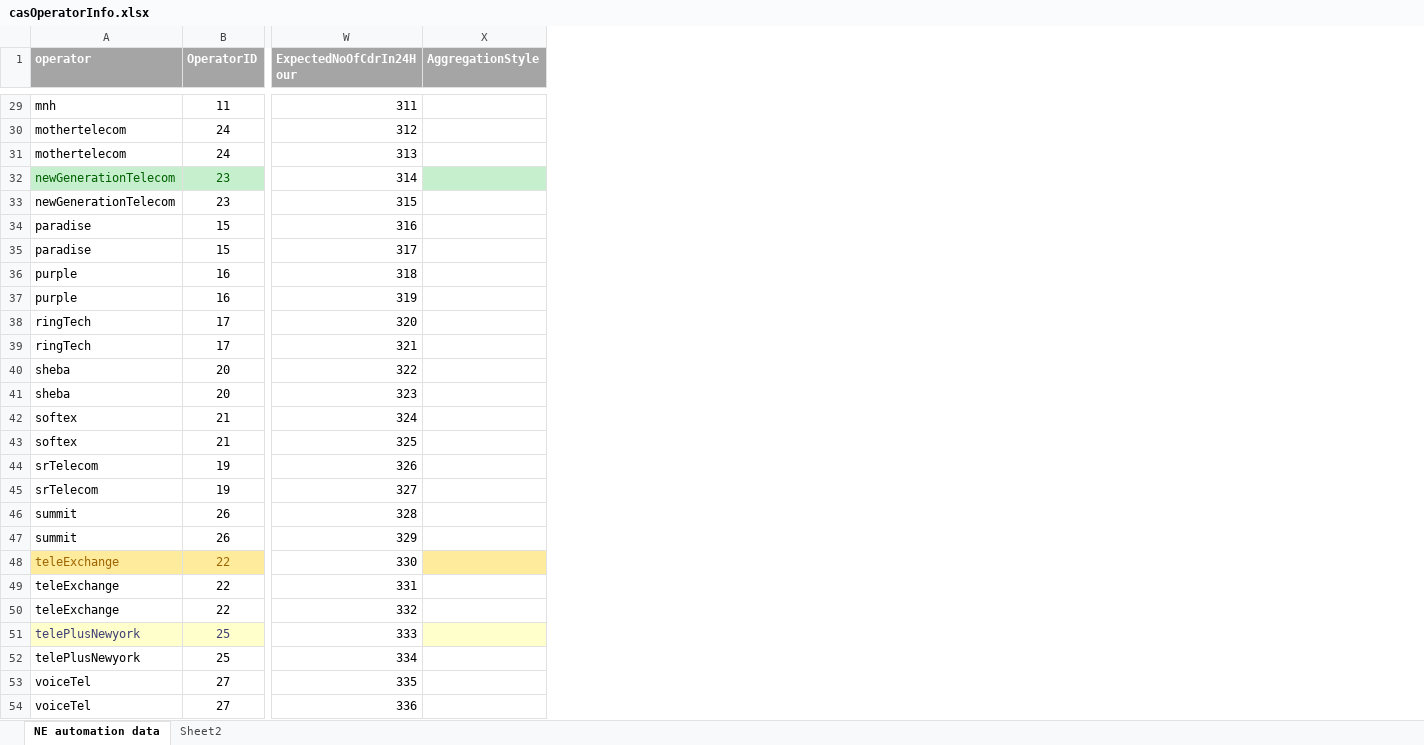
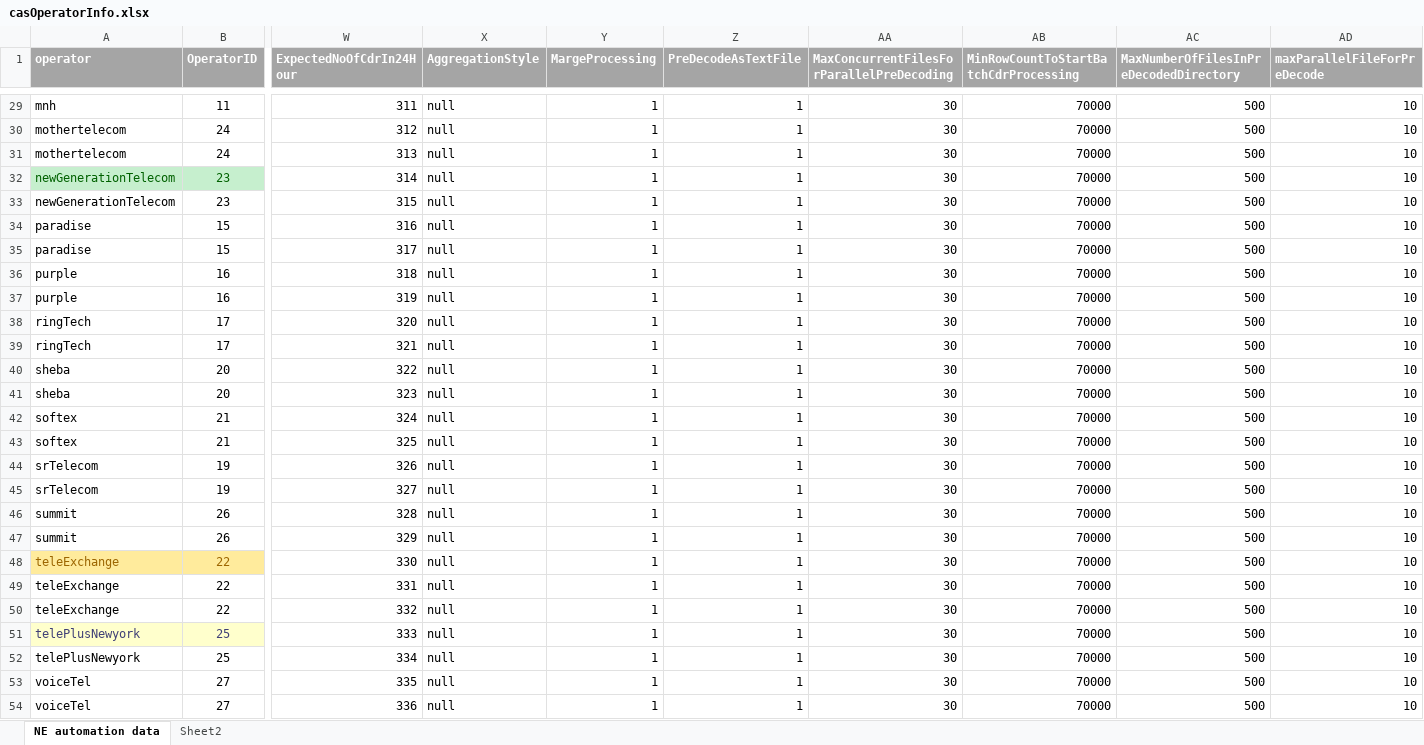
Before and after one commit to pialmmh/telcobright-billing, an Excel workbook: TelcobrightVS13/Projects/UtilInstallConfig/config/allDeployment/cas/_helper/casOperatorInfo.xlsx, sheet NE automation data, drawn as a sheet; only a part is shown, gaps mark what is left out; values as stored, in another font and other column widths than the file's, no borders; the diff covers the shown part only; the diff names each change by its address in the sheet, - before the commit and + after, or states it on an @@ line.

```diff
--- a/TelcobrightVS13/Projects/UtilInstallConfig/config/allDeployment/cas/_helper/casOperatorInfo.xlsx (sheet NE automation data)
+++ b/TelcobrightVS13/Projects/UtilInstallConfig/config/allDeployment/cas/_helper/casOperatorInfo.xlsx (sheet NE automation data)
+column Y (MargeProcessing), rows 29-54: all 1
+column Z (PreDecodeAsTextFile), rows 29-54: all 1
+column AA, row 1: MaxConcurrentFilesForParallelPreDecoding; rows 29-54: all 30
+column AB, row 1: MinRowCountToStartBatchCdrProcessing; rows 29-54: all 70000
+column AC, row 1: MaxNumberOfFilesInPreDecodedDirectory; rows 29-54: all 500
+column AD (maxParallelFileForPreDecode), rows 29-54: all 10
-X29:X54 (AggregationStyle): (empty)
+X29:X54 (AggregationStyle): null
-X32 fill: #C6EFCE
+X32 fill: none
-X48 fill: #FFEB9C
+X48 fill: none
-X51 fill: #FFFFCC
+X51 fill: none
```
Also changed, not shown: 27 edited cells and cell formats elsewhere in this sheet, 27 other files.
